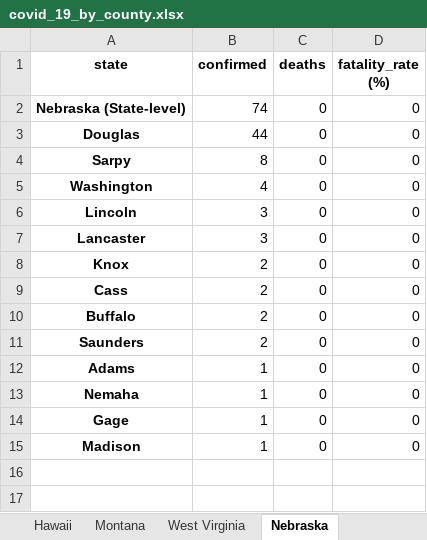
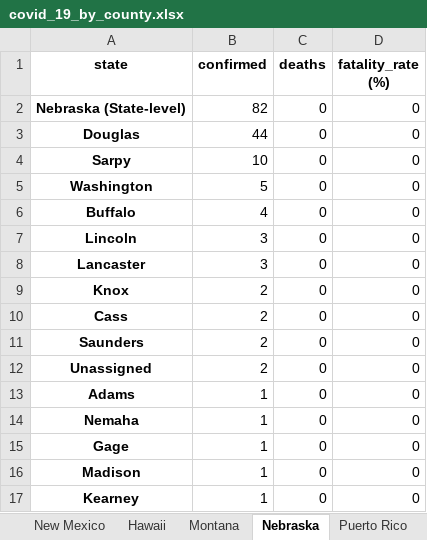
Before and after one commit to apgr0ss/covid19-scraper, an Excel workbook: covid_19_by_county.xlsx, sheet Nebraska, drawn as a sheet; values as stored, in another font and other column widths than the file's, no borders; removed rows and columns are numbered as before the commit, all else as after; the diff names each change by its address in the sheet, - before the commit and + after, or states it on an @@ line.

```diff
--- a/covid_19_by_county.xlsx (sheet Nebraska)
+++ b/covid_19_by_county.xlsx (sheet Nebraska)
-B2 (confirmed): 74
+B2 (confirmed): 82
-B4 (confirmed): 8
+B4 (confirmed): 10
-B5 (confirmed): 4
+B5 (confirmed): 5
+row 6: Buffalo | 4 | 0 | 0
-row 10: Buffalo | 2 | 0 | 0
+row 12: Unassigned | 2 | 0 | 0
+row 17: Kearney | 1 | 0 | 0
```
Also changed, not shown: sheet Arkansas, sheet North Carolina, sheet Idaho, sheet Nevada, sheet Texas, sheet Oregon, 9 more sheets, other sheet tabs.
